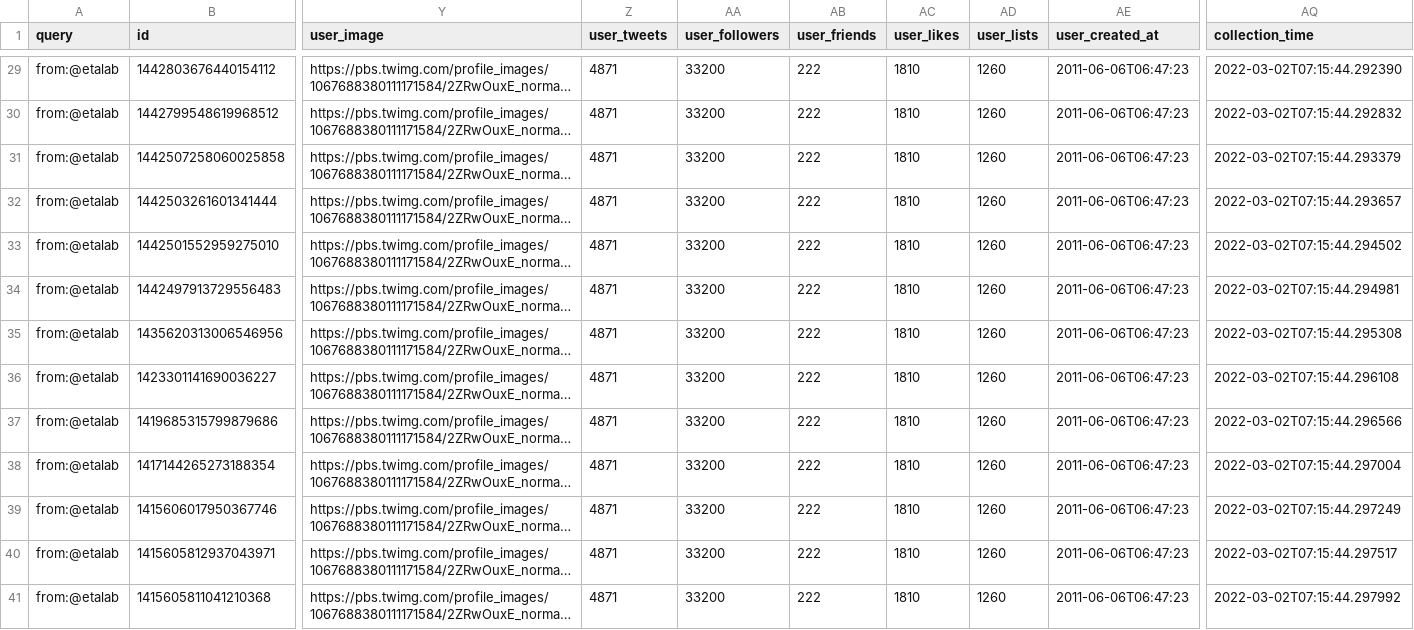
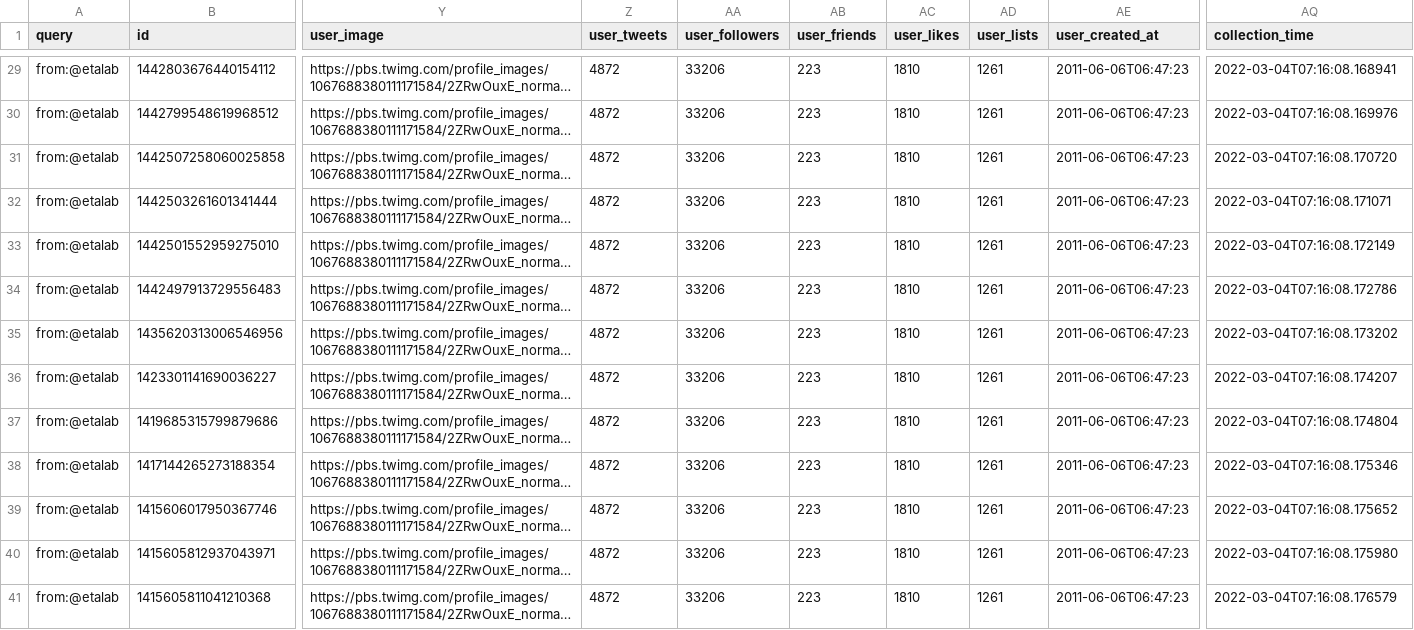
Before and after one commit to taniki/datagouvfr-tweets, a CSV file: etalab-tweets.csv, drawn as a sheet; only a part is shown, gaps mark what is left out; long unchanged cells end in …; the diff covers the shown part only; the diff names each change by its address in the sheet, - before the commit and + after, or states it on an @@ line.

```diff
--- a/etalab-tweets.csv
+++ b/etalab-tweets.csv
-Z29:Z41 (user_tweets): 4871
+Z29:Z41 (user_tweets): 4872
-AA29:AA41 (user_followers): 33200
+AA29:AA41 (user_followers): 33206
-AB29:AB41 (user_friends): 222
+AB29:AB41 (user_friends): 223
-AD29:AD41 (user_lists): 1260
+AD29:AD41 (user_lists): 1261
-AQ29 (collection_time): 2022-03-02T07:15:44.292390
+AQ29 (collection_time): 2022-03-04T07:16:08.168941
-AQ30 (collection_time): 2022-03-02T07:15:44.292832
+AQ30 (collection_time): 2022-03-04T07:16:08.169976
-AQ31 (collection_time): 2022-03-02T07:15:44.293379
+AQ31 (collection_time): 2022-03-04T07:16:08.170720
-AQ32 (collection_time): 2022-03-02T07:15:44.293657
+AQ32 (collection_time): 2022-03-04T07:16:08.171071
-AQ33 (collection_time): 2022-03-02T07:15:44.294502
+AQ33 (collection_time): 2022-03-04T07:16:08.172149
-AQ34 (collection_time): 2022-03-02T07:15:44.294981
+AQ34 (collection_time): 2022-03-04T07:16:08.172786
-AQ35 (collection_time): 2022-03-02T07:15:44.295308
+AQ35 (collection_time): 2022-03-04T07:16:08.173202
-AQ36 (collection_time): 2022-03-02T07:15:44.296108
+AQ36 (collection_time): 2022-03-04T07:16:08.174207
-AQ37 (collection_time): 2022-03-02T07:15:44.296566
+AQ37 (collection_time): 2022-03-04T07:16:08.174804
-AQ38 (collection_time): 2022-03-02T07:15:44.297004
+AQ38 (collection_time): 2022-03-04T07:16:08.175346
-AQ39 (collection_time): 2022-03-02T07:15:44.297249
+AQ39 (collection_time): 2022-03-04T07:16:08.175652
-AQ40 (collection_time): 2022-03-02T07:15:44.297517
+AQ40 (collection_time): 2022-03-04T07:16:08.175980
-AQ41 (collection_time): 2022-03-02T07:15:44.297992
+AQ41 (collection_time): 2022-03-04T07:16:08.176579
```
Also changed, not shown: 135 edited cells elsewhere in this file.
